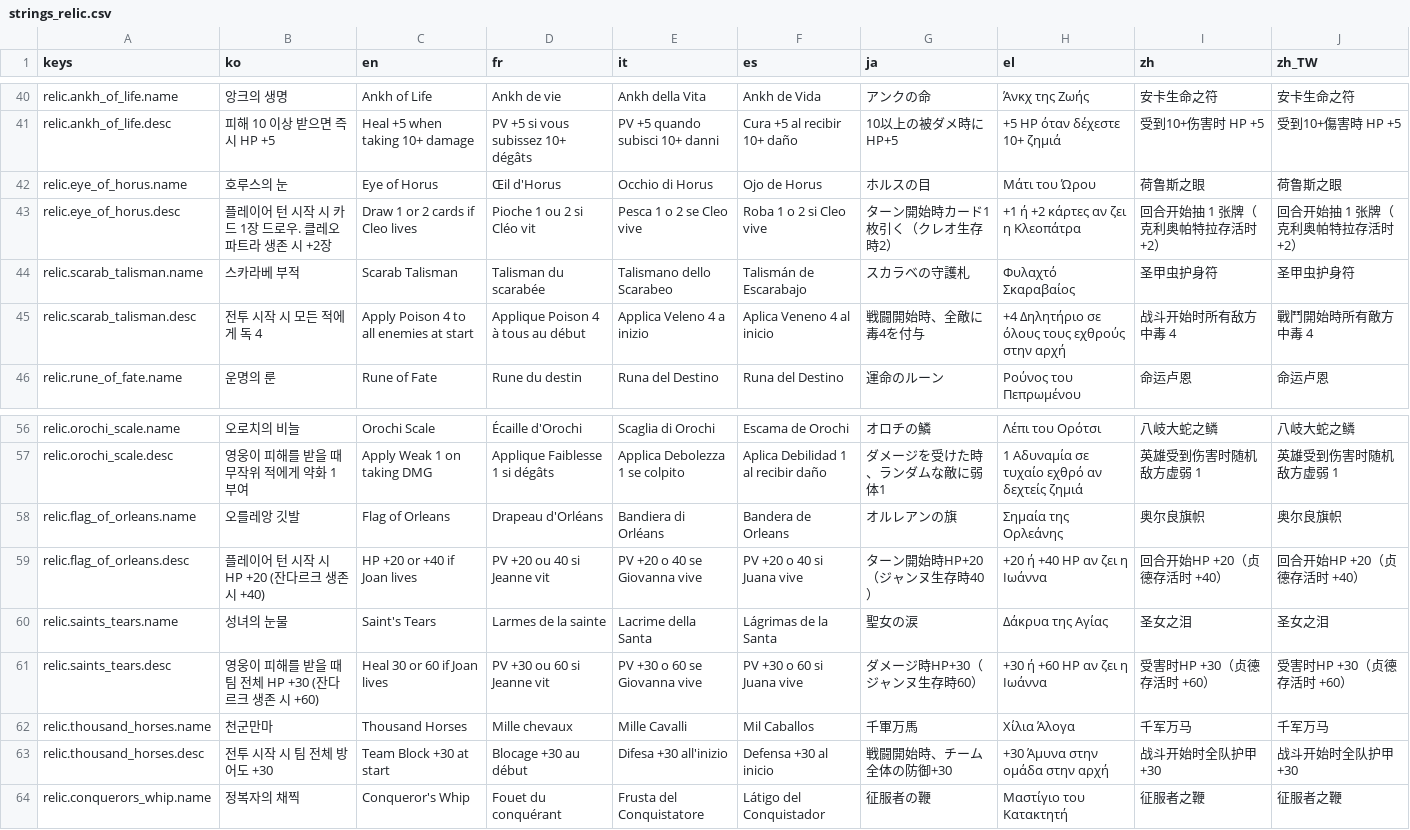
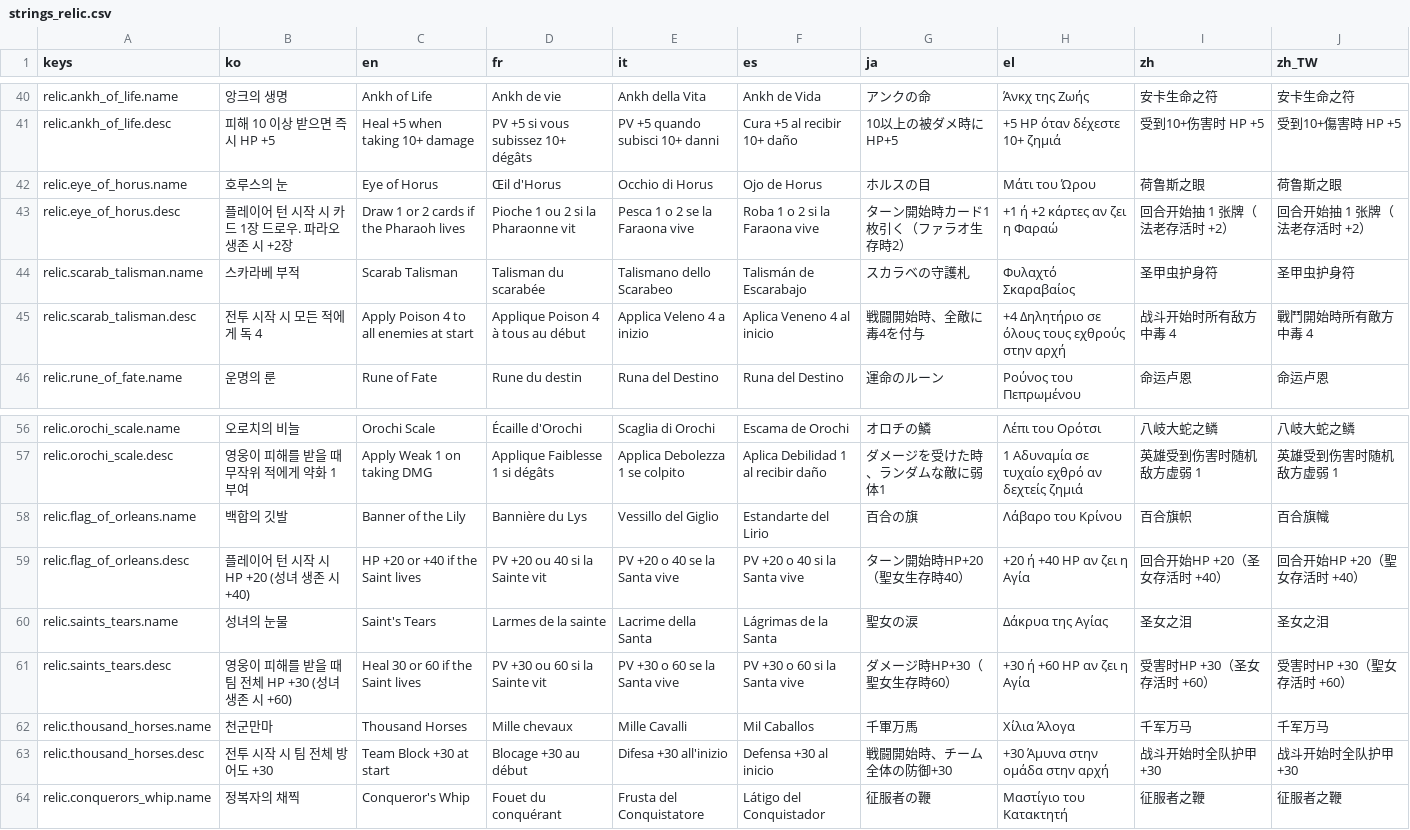
Before and after one commit to l980l/stsl, a CSV file: resources/translations/strings_relic.csv, drawn as a sheet; only a part is shown, gaps mark what is left out; the diff covers the shown part only.

```diff
--- a/resources/translations/strings_relic.csv
+++ b/resources/translations/strings_relic.csv
@@ -42,3 +42,3 @@ relic.ankh_of_life.desc,피해 10 이상 받으면 즉시 HP +5,Heal +5 when tak
 relic.eye_of_horus.name,호루스의 눈,Eye of Horus,Œil d'Horus,Occhio di Horus,Ojo de Horus,ホルスの目,Μάτι του Ώρου,荷鲁斯之眼,荷鲁斯之眼
-relic.eye_of_horus.desc,플레이어 턴 시작 시 카드 1장 드로우. 클레오파트라 생존 시 +2장,Draw 1 or 2 cards if Cleo lives,Pioche 1 ou 2 si Cléo vit,Pesca 1 o 2 se Cleo vive,Roba 1 o 2 si Cleo vive,ターン開始時カード1枚引く（クレオ生存時2）,+1 ή +2 κάρτες αν ζει η Κλεοπάτρα,回合开始抽 1 张牌（克利奥帕特拉存活时 +2）,回合开始抽 1 张牌（克利奥帕特拉存活时 +2）
+relic.eye_of_horus.desc,플레이어 턴 시작 시 카드 1장 드로우. 파라오 생존 시 +2장,Draw 1 or 2 cards if the Pharaoh lives,Pioche 1 ou 2 si la Pharaonne vit,Pesca 1 o 2 se la Faraona vive,Roba 1 o 2 si la Faraona vive,ターン開始時カード1枚引く（ファラオ生存時2）,+1 ή +2 κάρτες αν ζει η Φαραώ,回合开始抽 1 张牌（法老存活时 +2）,回合开始抽 1 张牌（法老存活时 +2）
 relic.scarab_talisman.name,스카라베 부적,Scarab Talisman,Talisman du scarabée,Talismano dello Scarabeo,Talismán de Escarabajo,スカラベの守護札,Φυλαχτό Σκαραβαίος,圣甲虫护身符,圣甲虫护身符
@@ -57,6 +57,6 @@ relic.orochi_scale.name,오로치의 비늘,Orochi Scale,Écaille d'Orochi,Scagl
 relic.orochi_scale.desc,영웅이 피해를 받을 때 무작위 적에게 약화 1 부여,Apply Weak 1 on taking DMG,Applique Faiblesse 1 si dégâts,Applica Debolezza 1 se colpito,Aplica Debilidad 1 al recibir daño,ダメージを受けた時、ランダムな敵に弱体1,1 Αδυναμία σε τυχαίο εχθρό αν δεχτείς ζημιά,英雄受到伤害时随机敌方虚弱 1,英雄受到伤害时随机敌方虚弱 1
-relic.flag_of_orleans.name,오를레앙 깃발,Flag of Orleans,Drapeau d'Orléans,Bandiera di Orléans,Bandera de Orleans,オルレアンの旗,Σημαία της Ορλεάνης,奥尔良旗帜,奥尔良旗帜
-relic.flag_of_orleans.desc,플레이어 턴 시작 시 HP +20 (잔다르크 생존 시 +40),HP +20 or +40 if Joan lives,PV +20 ou 40 si Jeanne vit,PV +20 o 40 se Giovanna vive,PV +20 o 40 si Juana vive,ターン開始時HP+20（ジャンヌ生存時40）,+20 ή +40 HP αν ζει η Ιωάννα,回合开始HP +20（贞德存活时 +40）,回合开始HP +20（贞德存活时 +40）
+relic.flag_of_orleans.name,백합의 깃발,Banner of the Lily,Bannière du Lys,Vessillo del Giglio,Estandarte del Lirio,百合の旗,Λάβαρο του Κρίνου,百合旗帜,百合旗幟
+relic.flag_of_orleans.desc,플레이어 턴 시작 시 HP +20 (성녀 생존 시 +40),HP +20 or +40 if the Saint lives,PV +20 ou 40 si la Sainte vit,PV +20 o 40 se la Santa vive,PV +20 o 40 si la Santa vive,ターン開始時HP+20（聖女生存時40）,+20 ή +40 HP αν ζει η Αγία,回合开始HP +20（圣女存活时 +40）,回合开始HP +20（聖女存活时 +40）
 relic.saints_tears.name,성녀의 눈물,Saint's Tears,Larmes de la sainte,Lacrime della Santa,Lágrimas de la Santa,聖女の涙,Δάκρυα της Αγίας,圣女之泪,圣女之泪
-relic.saints_tears.desc,영웅이 피해를 받을 때 팀 전체 HP +30 (잔다르크 생존 시 +60),Heal 30 or 60 if Joan lives,PV +30 ou 60 si Jeanne vit,PV +30 o 60 se Giovanna vive,PV +30 o 60 si Juana vive,ダメージ時HP+30（ジャンヌ生存時60）,+30 ή +60 HP αν ζει η Ιωάννα,受害时HP +30（贞德存活时 +60）,受害时HP +30（贞德存活时 +60）
+relic.saints_tears.desc,영웅이 피해를 받을 때 팀 전체 HP +30 (성녀 생존 시 +60),Heal 30 or 60 if the Saint lives,PV +30 ou 60 si la Sainte vit,PV +30 o 60 se la Santa vive,PV +30 o 60 si la Santa vive,ダメージ時HP+30（聖女生存時60）,+30 ή +60 HP αν ζει η Αγία,受害时HP +30（圣女存活时 +60）,受害时HP +30（聖女存活时 +60）
 relic.thousand_horses.name,천군만마,Thousand Horses,Mille chevaux,Mille Cavalli,Mil Caballos,千軍万馬,Χίλια Άλογα,千军万马,千军万马
```
Also changed, not shown: 108 edited cells elsewhere in this file, resources/translations/strings_card.csv, resources/translations/strings_event.csv, 1 other file.
